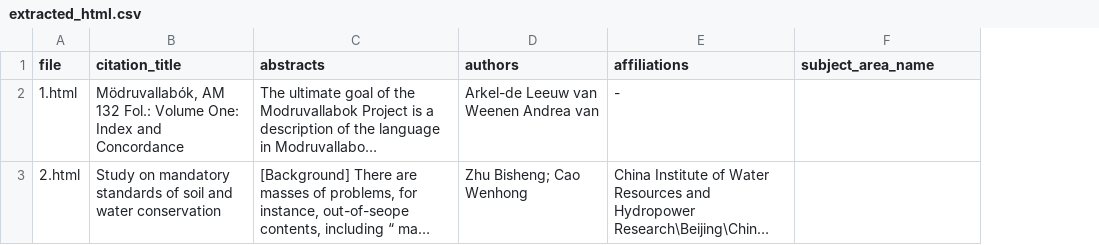
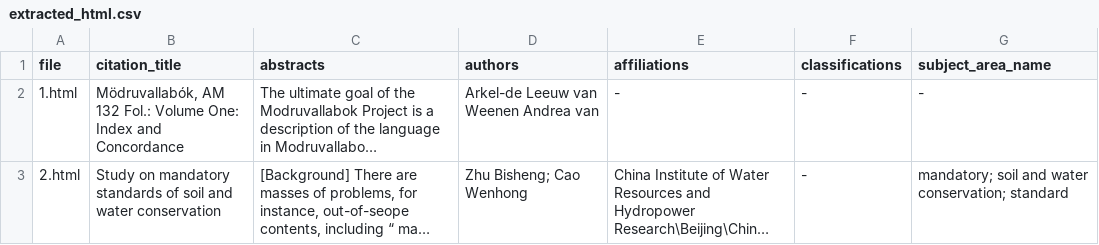
Before and after one commit to KanchaiT/DSDE_Final_Project_WARK, a CSV file: Scraping/Data_Scrap/extracted_html.csv, drawn as a sheet; long unchanged cells end in …; addresses are those after the commit; the diff names each change by its address in the sheet, - before the commit and + after, or states it on an @@ line.

Commit message:
Feature extractSubjectArea and add "-" classifications

```diff
--- a/Scraping/Data_Scrap/extracted_html.csv
+++ b/Scraping/Data_Scrap/extracted_html.csv
+column F (classifications), rows 2-3: - | -
-G2 (subject_area_name): (empty)
+G2 (subject_area_name): -
-G3 (subject_area_name): (empty)
+G3 (subject_area_name): mandatory; soil and water conservation; standard
```
Also changed, not shown: 1 other file.
